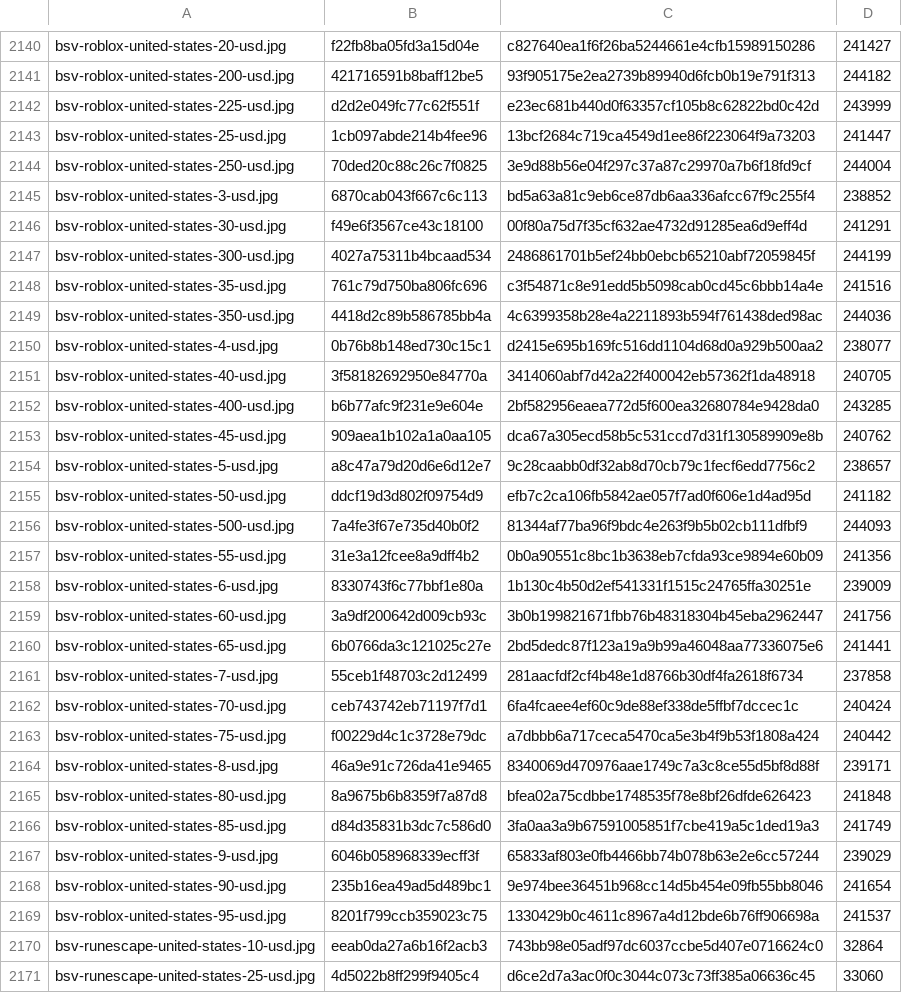
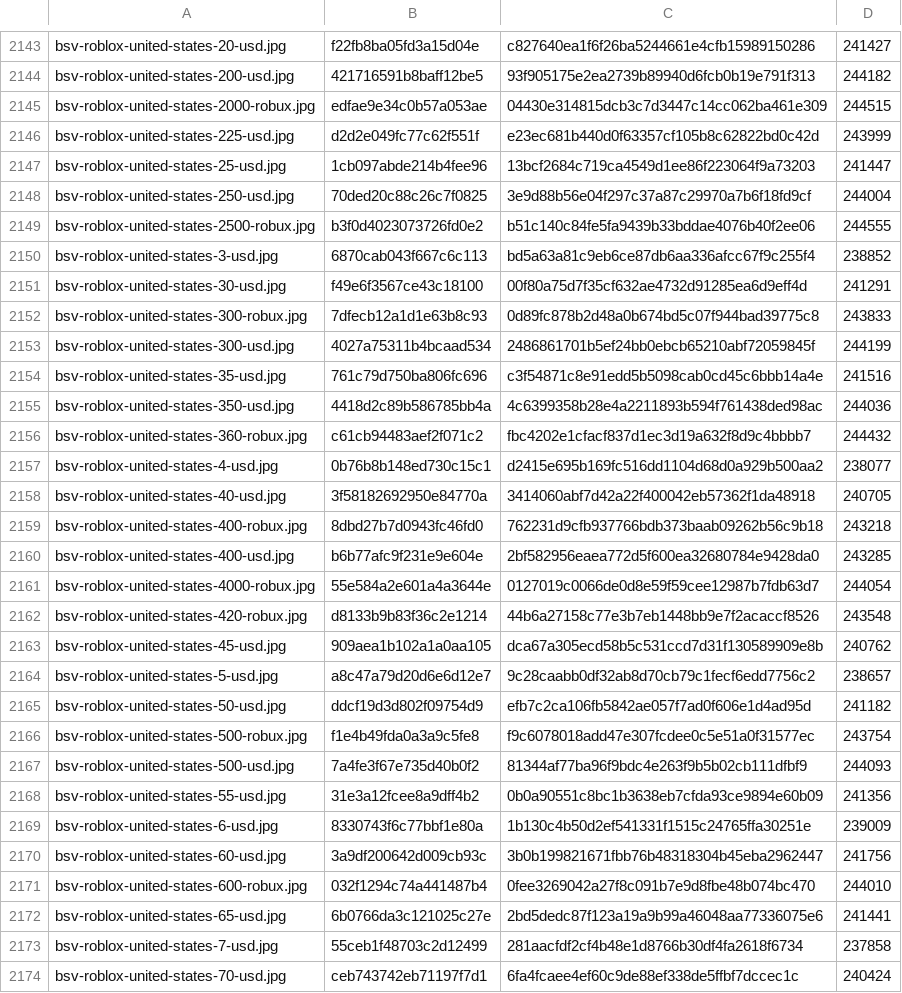
Before and after one commit to Rudwwe412/123, a TSV file: bsv-images-ym/bsv-covers-v1.tsv, drawn as a sheet; only a part is shown, gaps mark what is left out; the shorter side is filled out with more unchanged rows; the diff covers the shown part only; the diff names each change by its address in the sheet, - before the commit and + after, or states it on an @@ line.

Commit message:
add BSV gift-card covers (8592 files)

```diff
--- a/bsv-images-ym/bsv-covers-v1.tsv
+++ b/bsv-images-ym/bsv-covers-v1.tsv
+row 2145: bsv-roblox-united-states-2000-robux.jpg | edfae9e34c0b57a053ae | 04430e314815dcb3c7d3447c14cc062ba461e309 | 244515
+row 2149: bsv-roblox-united-states-2500-robux.jpg | b3f0d4023073726fd0e2 | b51c140c84fe5fa9439b33bddae4076b40f2ee06 | 244555
+row 2152: bsv-roblox-united-states-300-robux.jpg | 7dfecb12a1d1e63b8c93 | 0d89fc878b2d48a0b674bd5c07f944bad39775c8 | 243833
+row 2156: bsv-roblox-united-states-360-robux.jpg | c61cb94483aef2f071c2 | fbc4202e1cfacf837d1ec3d19a632f8d9c4bbbb7 | 244432
+row 2159: bsv-roblox-united-states-400-robux.jpg | 8dbd27b7d0943fc46fd0 | 762231d9cfb937766bdb373baab09262b56c9b18 | 243218
+row 2161: bsv-roblox-united-states-4000-robux.jpg | 55e584a2e601a4a3644e | 0127019c0066de0d8e59f59cee12987b7fdb63d7 | 244054
+row 2162: bsv-roblox-united-states-420-robux.jpg | d8133b9b83f36c2e1214 | 44b6a27158c77e3b7eb1448bb9e7f2acaccf8526 | 243548
+row 2166: bsv-roblox-united-states-500-robux.jpg | f1e4b49fda0a3a9c5fe8 | f9c6078018add47e307fcdee0c5e51a0f31577ec | 243754
+row 2171: bsv-roblox-united-states-600-robux.jpg | 032f1294c74a441487b4 | 0fee3269042a27f8c091b7e9d8fbe48b074bc470 | 244010
```
Also changed, not shown: 19 added rows elsewhere in this file, 28 other files.
